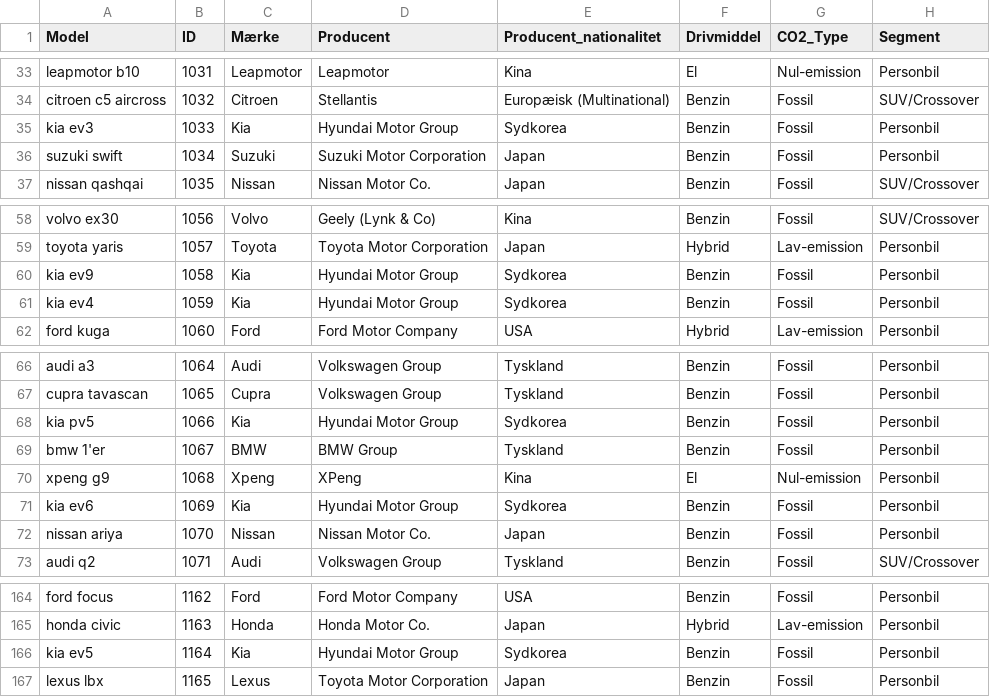
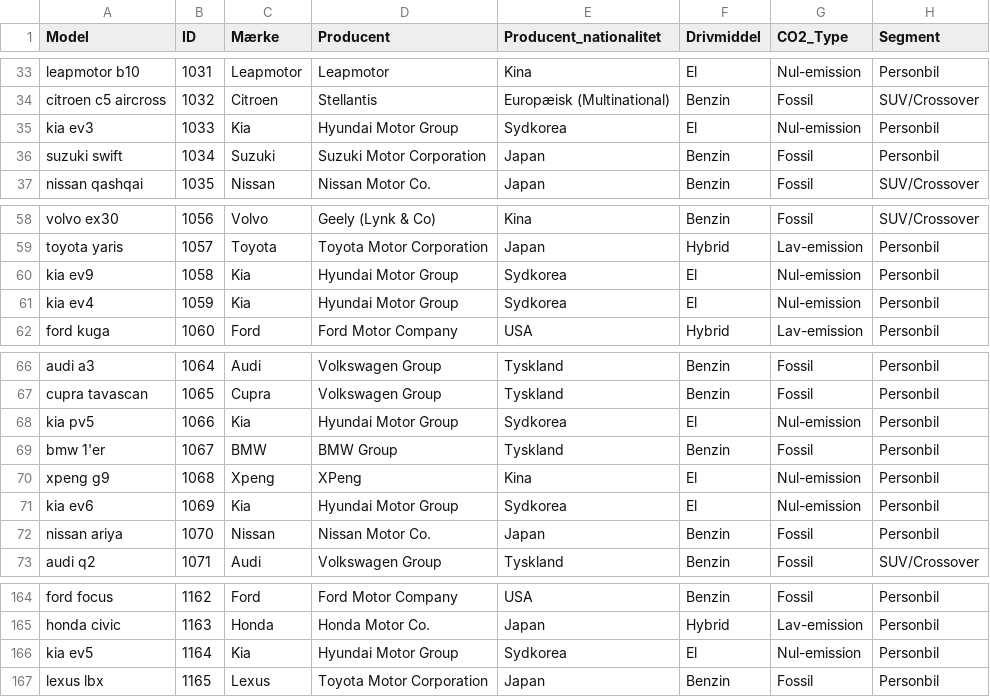
Before and after one commit to atal-eaaa/data_it_forstaaelse, a CSV file: lektion_15/nyregistrede_biler_producenttabel.csv, drawn as a sheet; only a part is shown, gaps mark what is left out.

Commit message:
Producent tabel endnu en gang

```diff
--- a/lektion_15/nyregistrede_biler_producenttabel.csv
+++ b/lektion_15/nyregistrede_biler_producenttabel.csv
@@ -34,3 +34,3 @@ leapmotor b10,1031,Leapmotor,Leapmotor,Kina,El,Nul-emission,Personbil
 citroen c5 aircross,1032,Citroen,Stellantis,Europæisk (Multinational),Benzin,Fossil,SUV/Crossover
-kia ev3,1033,Kia,Hyundai Motor Group,Sydkorea,Benzin,Fossil,Personbil
+kia ev3,1033,Kia,Hyundai Motor Group,Sydkorea,El,Nul-emission,Personbil
 suzuki swift,1034,Suzuki,Suzuki Motor Corporation,Japan,Benzin,Fossil,Personbil
@@ -59,4 +59,4 @@ volvo ex30,1056,Volvo,Geely (Lynk & Co),Kina,Benzin,Fossil,SUV/Crossover
 toyota yaris,1057,Toyota,Toyota Motor Corporation,Japan,Hybrid,Lav-emission,Personbil
-kia ev9,1058,Kia,Hyundai Motor Group,Sydkorea,Benzin,Fossil,Personbil
-kia ev4,1059,Kia,Hyundai Motor Group,Sydkorea,Benzin,Fossil,Personbil
+kia ev9,1058,Kia,Hyundai Motor Group,Sydkorea,El,Nul-emission,Personbil
+kia ev4,1059,Kia,Hyundai Motor Group,Sydkorea,El,Nul-emission,Personbil
 ford kuga,1060,Ford,Ford Motor Company,USA,Hybrid,Lav-emission,Personbil
@@ -67,6 +67,6 @@ audi a3,1064,Audi,Volkswagen Group,Tyskland,Benzin,Fossil,Personbil
 cupra tavascan,1065,Cupra,Volkswagen Group,Tyskland,Benzin,Fossil,Personbil
-kia pv5,1066,Kia,Hyundai Motor Group,Sydkorea,Benzin,Fossil,Personbil
+kia pv5,1066,Kia,Hyundai Motor Group,Sydkorea,El,Nul-emission,Personbil
 bmw 1'er,1067,BMW,BMW Group,Tyskland,Benzin,Fossil,Personbil
 xpeng g9,1068,Xpeng,XPeng,Kina,El,Nul-emission,Personbil
-kia ev6,1069,Kia,Hyundai Motor Group,Sydkorea,Benzin,Fossil,Personbil
+kia ev6,1069,Kia,Hyundai Motor Group,Sydkorea,El,Nul-emission,Personbil
 nissan ariya,1070,Nissan,Nissan Motor Co.,Japan,Benzin,Fossil,Personbil
@@ -165,3 +165,3 @@ ford focus,1162,Ford,Ford Motor Company,USA,Benzin,Fossil,Personbil
 honda civic,1163,Honda,Honda Motor Co.,Japan,Hybrid,Lav-emission,Personbil
-kia ev5,1164,Kia,Hyundai Motor Group,Sydkorea,Benzin,Fossil,Personbil
+kia ev5,1164,Kia,Hyundai Motor Group,Sydkorea,El,Nul-emission,Personbil
 lexus lbx,1165,Lexus,Toyota Motor Corporation,Japan,Benzin,Fossil,Personbil
```
